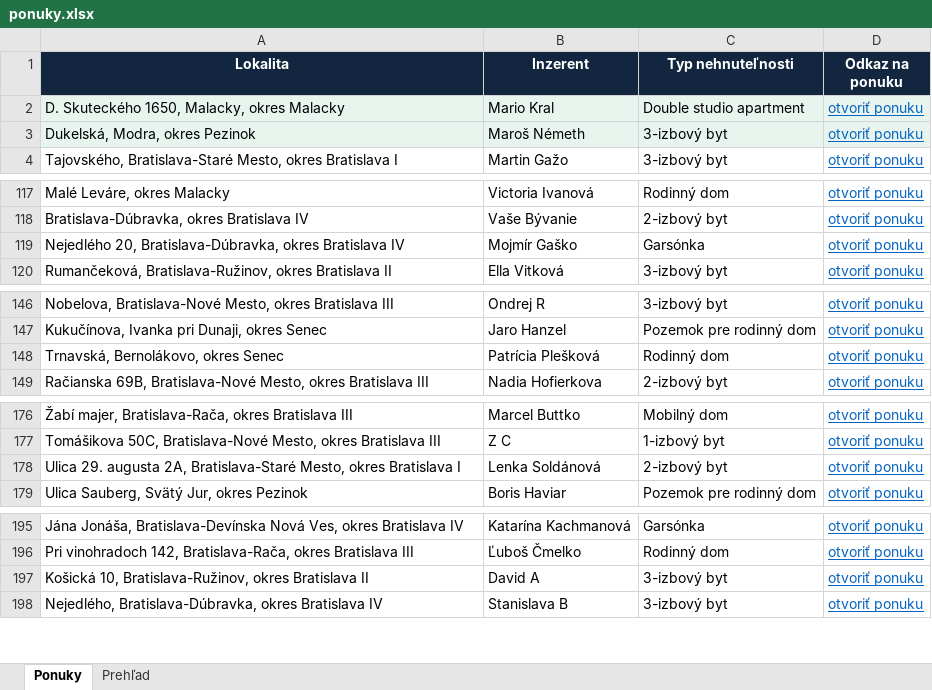
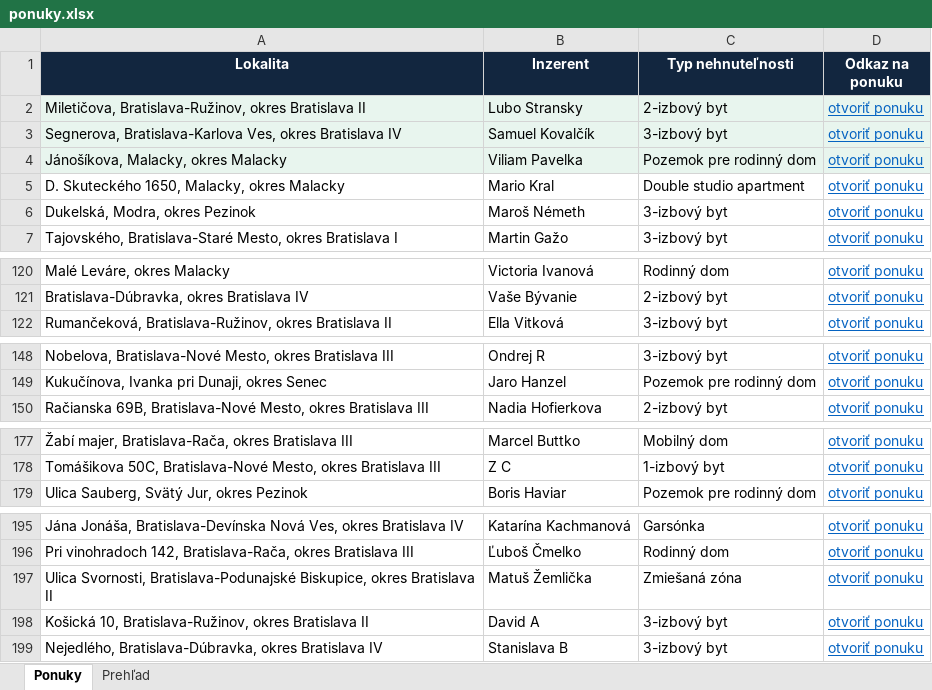
Before and after one commit to mrkubis-nest/nehnutelnosti-scraper, an Excel workbook: public/ponuky.xlsx, sheet Ponuky, drawn as a sheet; only a part is shown, gaps mark what is left out; values as stored, in another font and other column widths than the file's, no borders; removed rows and columns are numbered as before the commit, all else as after; the diff covers the shown part only; the diff names each change by its address in the sheet, - before the commit and + after, or states it on an @@ line.

```diff
--- a/public/ponuky.xlsx (sheet Ponuky)
+++ b/public/ponuky.xlsx (sheet Ponuky)
+row 2: Miletičova, Bratislava-Ružinov, okres Bratislava II | Lubo Stransky | 2-izbový byt | otvoriť ponuku
+row 3: Segnerova, Bratislava-Karlova Ves, okres Bratislava IV | Samuel Kovalčík | 3-izbový byt | otvoriť ponuku
+row 4: Jánošíkova, Malacky, okres Malacky | Viliam Pavelka | Pozemok pre rodinný dom | otvoriť ponuku
-A5:D6 fill: #E8F5EE
+A5:D6 fill: none
-row 119: Nejedlého 20, Bratislava-Dúbravka, okres Bratislava IV | Mojmír Gaško | Garsónka | otvoriť ponuku
-row 148: Trnavská, Bernolákovo, okres Senec | Patrícia Plešková | Rodinný dom | otvoriť ponuku
-row 178: Ulica 29. augusta 2A, Bratislava-Staré Mesto, okres Bratislava I | Lenka Soldánová | 2-izbový byt | otvoriť ponuku
+row 197: Ulica Svornosti, Bratislava-Podunajské Biskupice, okres Bratislava II | Matuš Žemlička | Zmiešaná zóna | otvoriť ponuku
```
Also changed, not shown: 1 removed row and cell formats elsewhere in this sheet, sheet Prehľad, 2 other files.
